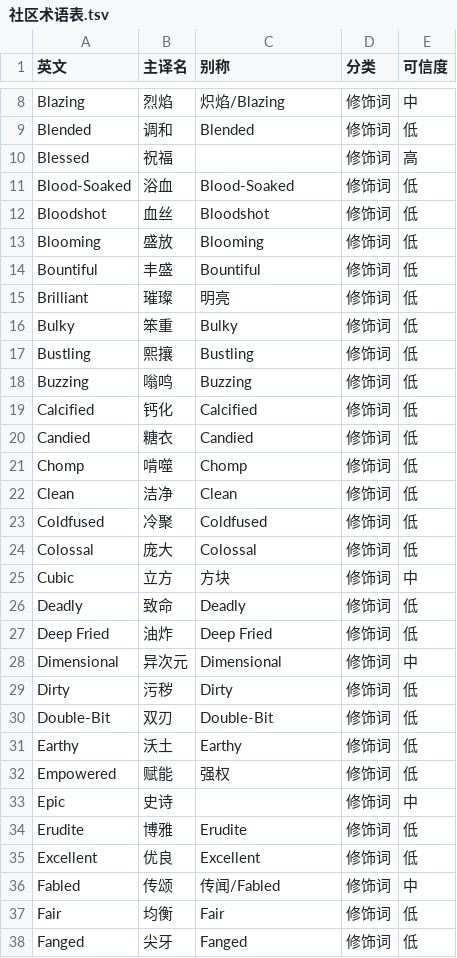
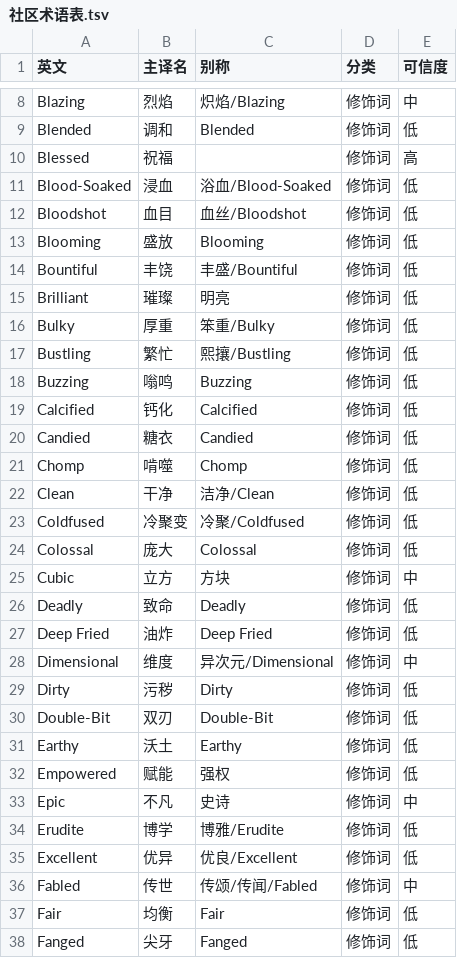
Before and after one commit to starlightgl/skyblock-zh-translator, a TSV file: data/社区术语表.tsv, drawn as a sheet; only a part is shown, gaps mark what is left out; the diff covers the shown part only.

```diff
--- a/data/社区术语表.tsv
+++ b/data/社区术语表.tsv
@@ -10,9 +10,9 @@ Blended	调和	Blended	修饰词	低
 Blessed	祝福		修饰词	高
-Blood-Soaked	浴血	Blood-Soaked	修饰词	低
-Bloodshot	血丝	Bloodshot	修饰词	低
+Blood-Soaked	浸血	浴血/Blood-Soaked	修饰词	低
+Bloodshot	血目	血丝/Bloodshot	修饰词	低
 Blooming	盛放	Blooming	修饰词	低
-Bountiful	丰盛	Bountiful	修饰词	低
+Bountiful	丰饶	丰盛/Bountiful	修饰词	低
 Brilliant	璀璨	明亮	修饰词	低
-Bulky	笨重	Bulky	修饰词	低
-Bustling	熙攘	Bustling	修饰词	低
+Bulky	厚重	笨重/Bulky	修饰词	低
+Bustling	繁忙	熙攘/Bustling	修饰词	低
 Buzzing	嗡鸣	Buzzing	修饰词	低
@@ -21,4 +21,4 @@ Candied	糖衣	Candied	修饰词	低
 Chomp	啃噬	Chomp	修饰词	低
-Clean	洁净	Clean	修饰词	低
-Coldfused	冷聚	Coldfused	修饰词	低
+Clean	干净	洁净/Clean	修饰词	低
+Coldfused	冷聚变	冷聚/Coldfused	修饰词	低
 Colossal	庞大	Colossal	修饰词	低
@@ -27,3 +27,3 @@ Deadly	致命	Deadly	修饰词	低
 Deep Fried	油炸	Deep Fried	修饰词	低
-Dimensional	异次元	Dimensional	修饰词	中
+Dimensional	维度	异次元/Dimensional	修饰词	中
 Dirty	污秽	Dirty	修饰词	低
@@ -32,6 +32,6 @@ Earthy	沃土	Earthy	修饰词	低
 Empowered	赋能	强权	修饰词	低
-Epic	史诗		修饰词	中
-Erudite	博雅	Erudite	修饰词	低
-Excellent	优良	Excellent	修饰词	低
-Fabled	传颂	传闻/Fabled	修饰词	中
+Epic	不凡	史诗	修饰词	中
+Erudite	博学	博雅/Erudite	修饰词	低
+Excellent	优异	优良/Excellent	修饰词	低
+Fabled	传世	传颂/传闻/Fabled	修饰词	中
 Fair	均衡	Fair	修饰词	低
```
Also changed, not shown: 3 added rows and 89 edited cells elsewhere in this file, 17 other files.
